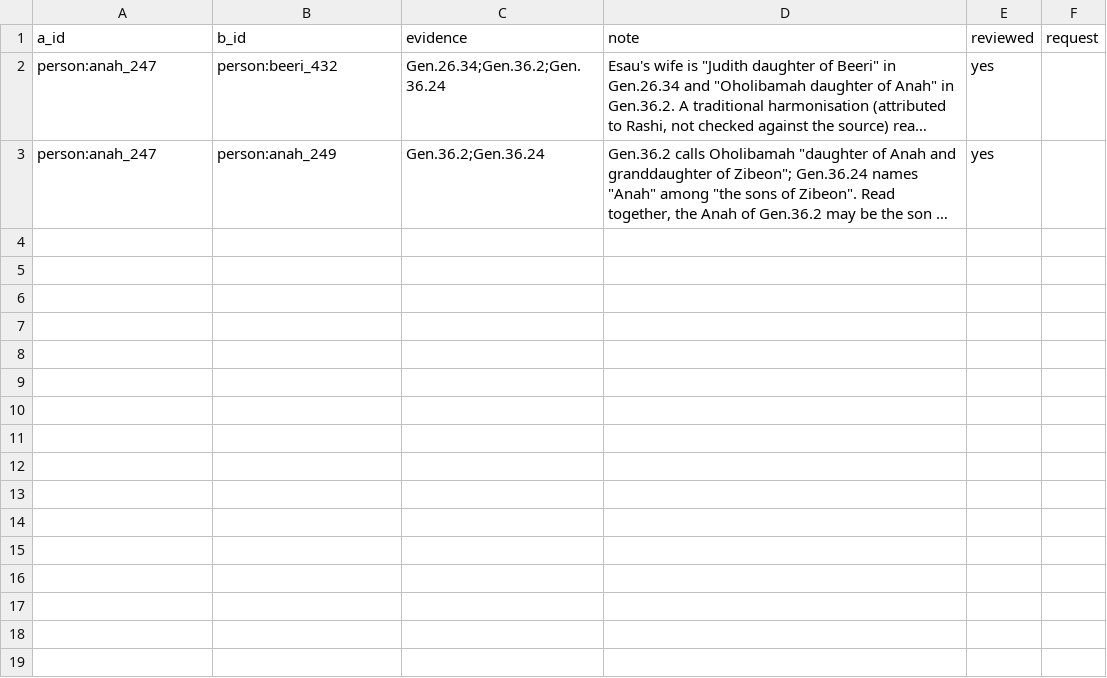
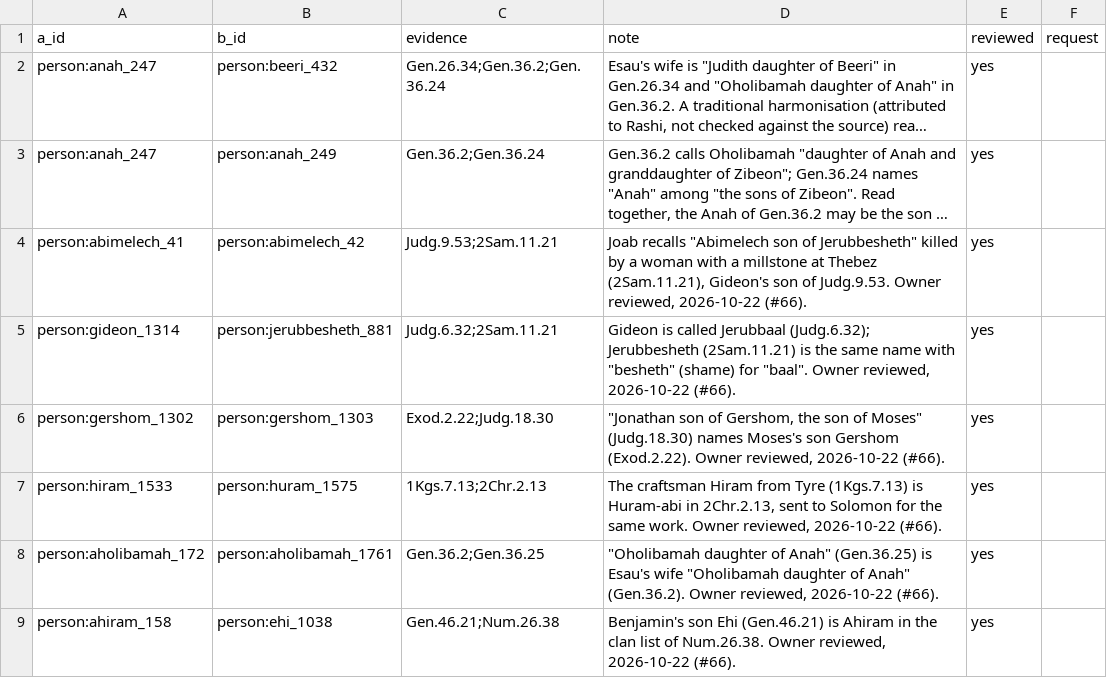
Before and after one commit to antunderwood/wend-through-the-word, a CSV file: pipeline/curated/possibly_same.csv, drawn as a sheet; long unchanged cells end in …; the diff names each change by its address in the sheet, - before the commit and + after, or states it on an @@ line.

```diff
--- a/pipeline/curated/possibly_same.csv
+++ b/pipeline/curated/possibly_same.csv
+row 4: person:abimelech_41 | person:abimelech_42 | Judg.9.53;2Sam.11.21 | Joab recalls "Abimelech son of Jerubbesheth" killed by a woman with a millstone at Thebez (2Sam.11.21), Gideon's son of Judg.9.53. Owner reviewed, 2026-10-22 (#66). | yes
+row 5: person:gideon_1314 | person:jerubbesheth_881 | Judg.6.32;2Sam.11.21 | Gideon is called Jerubbaal (Judg.6.32); Jerubbesheth (2Sam.11.21) is the same name with "besheth" (shame) for "baal". Owner reviewed, 2026-10-22 (#66). | yes
+row 6: person:gershom_1302 | person:gershom_1303 | Exod.2.22;Judg.18.30 | "Jonathan son of Gershom, the son of Moses" (Judg.18.30) names Moses's son Gershom (Exod.2.22). Owner reviewed, 2026-10-22 (#66). | yes
+row 7: person:hiram_1533 | person:huram_1575 | 1Kgs.7.13;2Chr.2.13 | The craftsman Hiram from Tyre (1Kgs.7.13) is Huram-abi in 2Chr.2.13, sent to Solomon for the same work. Owner reviewed, 2026-10-22 (#66). | yes
+row 8: person:aholibamah_172 | person:aholibamah_1761 | Gen.36.2;Gen.36.25 | "Oholibamah daughter of Anah" (Gen.36.25) is Esau's wife "Oholibamah daughter of Anah" (Gen.36.2). Owner reviewed, 2026-10-22 (#66). | yes
+row 9: person:ahiram_158 | person:ehi_1038 | Gen.46.21;Num.26.38 | Benjamin's son Ehi (Gen.46.21) is Ahiram in the clan list of Num.26.38. Owner reviewed, 2026-10-22 (#66). | yes
```
Also changed, not shown: pipeline/curated/links.csv, 2 other files.
